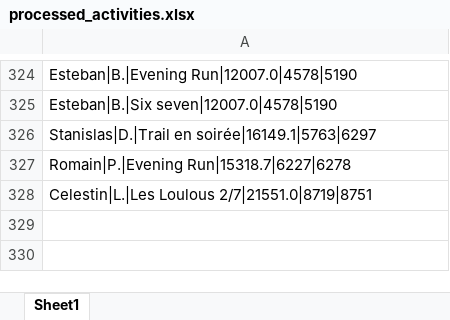
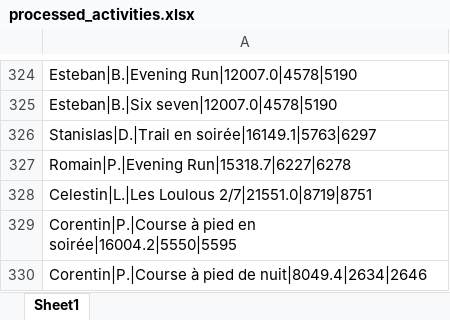
Before and after one commit to theodtl/running_team_vs, an Excel workbook: data/processed_activities.xlsx, sheet Sheet1, drawn as a sheet; only a part is shown, gaps mark what is left out; values as stored, in another font and other column widths than the file's, no borders; the diff names each change by its address in the sheet, - before the commit and + after, or states it on an @@ line.

```diff
--- a/data/processed_activities.xlsx (sheet Sheet1)
+++ b/data/processed_activities.xlsx (sheet Sheet1)
+row 329: Corentin|P.|Course à pied en soirée|16004.2|5550|5595
+row 330: Corentin|P.|Course à pied de nuit|8049.4|2634|2646
```
Also changed, not shown: data/activities_log.xlsx, data/distances.xlsx, 2 other files.
